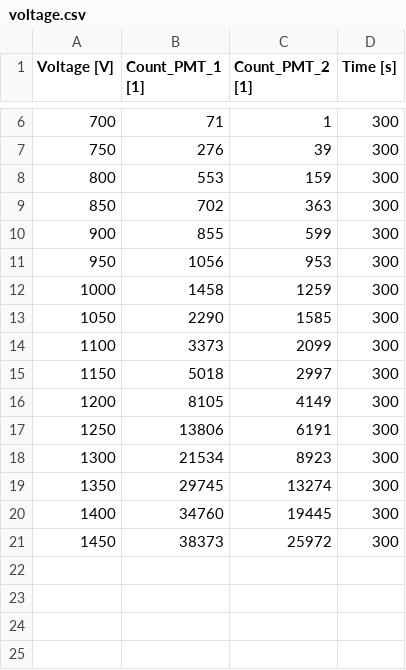
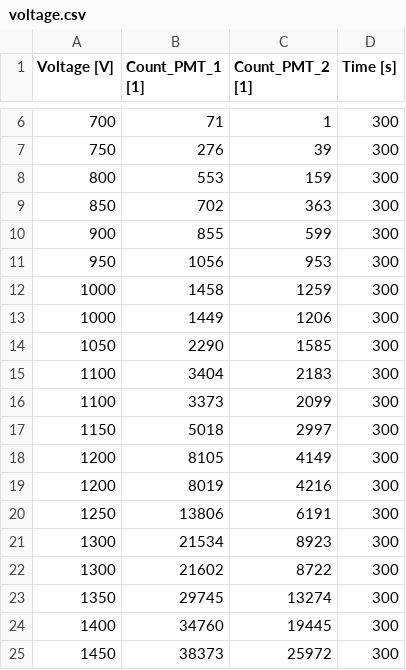
Before and after one commit to Lenni/F_Praktikum, a CSV file: data/T20/voltage.csv, drawn as a sheet; only a part is shown, gaps mark what is left out; the diff names each change by its address in the sheet, - before the commit and + after, or states it on an @@ line.

Commit message:
T20 - Philipp zwingt mich

```diff
--- a/data/T20/voltage.csv
+++ b/data/T20/voltage.csv
+row 13: 1000 | 1449 | 1206 | 300
+row 15: 1100 | 3404 | 2183 | 300
+row 19: 1200 | 8019 | 4216 | 300
+row 22: 1300 | 21602 | 8722 | 300
```
